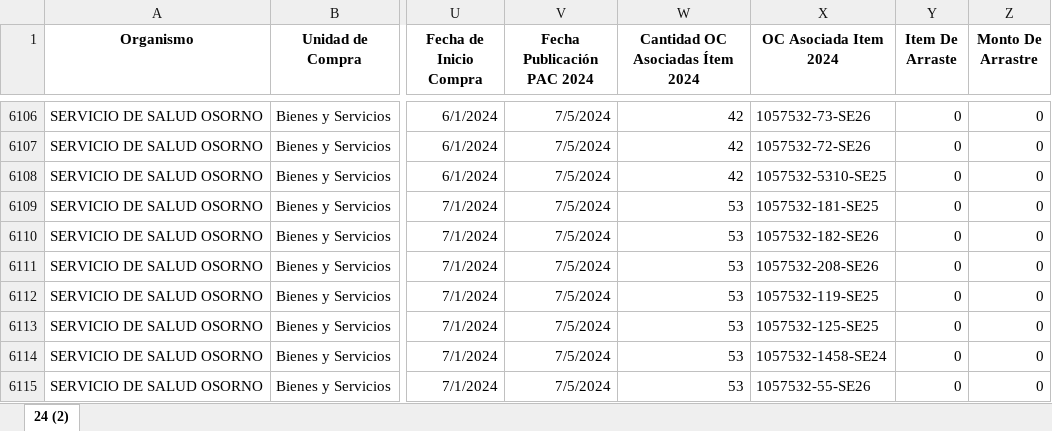
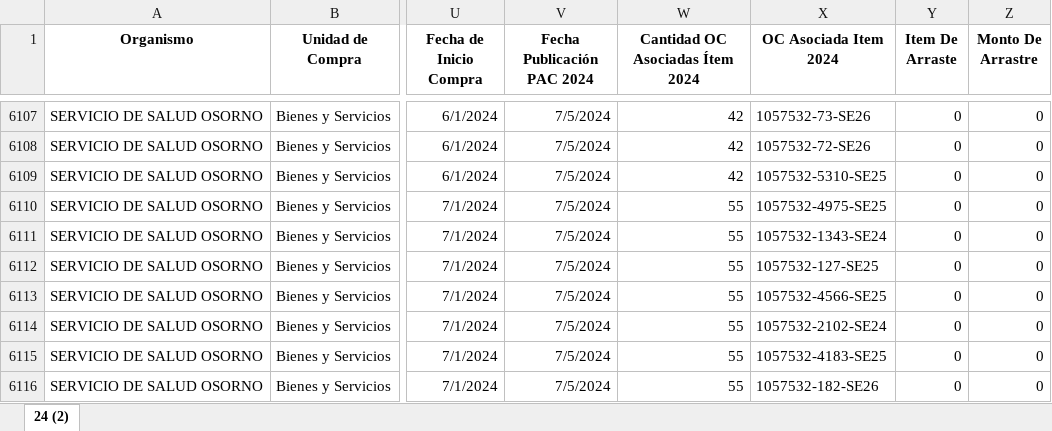
Before and after one commit to ngasencio/ST_abastecimiento, an Excel workbook: data/data_pac/PAC24.xlsx, sheet 24 (2), drawn as a sheet; only a part is shown, gaps mark what is left out; values as stored, in another font and other column widths than the file's, no borders; addresses are those after the commit; the diff covers the shown part only; the diff names each change by its address in the sheet, - before the commit and + after, or states it on an @@ line.

```diff
--- a/data/data_pac/PAC24.xlsx (sheet 24 (2))
+++ b/data/data_pac/PAC24.xlsx (sheet 24 (2))
-W6110:W6116 (Cantidad OC Asociadas Ítem 2024): 53
+W6110:W6116 (Cantidad OC Asociadas Ítem 2024): 55
-X6110 (OC Asociada Item 2024): 1057532-181-SE25
+X6110 (OC Asociada Item 2024): 1057532-4975-SE25
-X6111 (OC Asociada Item 2024): 1057532-182-SE26
+X6111 (OC Asociada Item 2024): 1057532-1343-SE24
-X6112 (OC Asociada Item 2024): 1057532-208-SE26
+X6112 (OC Asociada Item 2024): 1057532-127-SE25
-X6113 (OC Asociada Item 2024): 1057532-119-SE25
+X6113 (OC Asociada Item 2024): 1057532-4566-SE25
-X6114 (OC Asociada Item 2024): 1057532-125-SE25
+X6114 (OC Asociada Item 2024): 1057532-2102-SE24
-X6115 (OC Asociada Item 2024): 1057532-1458-SE24
+X6115 (OC Asociada Item 2024): 1057532-4183-SE25
-X6116 (OC Asociada Item 2024): 1057532-55-SE26
+X6116 (OC Asociada Item 2024): 1057532-182-SE26
```
Also changed, not shown: 13 added rows, 17 moved rows and 222 edited cells elsewhere in this sheet, data/data_pac/PAC22.xlsx, data/data_pac/PAC23.xlsx, 4 other files.
